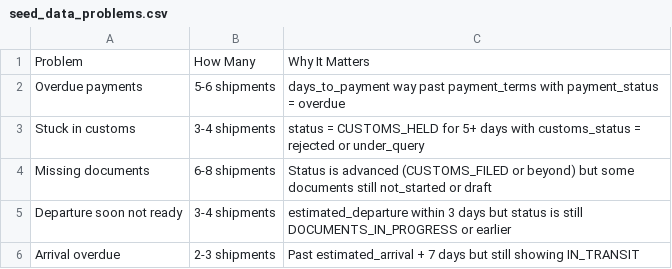
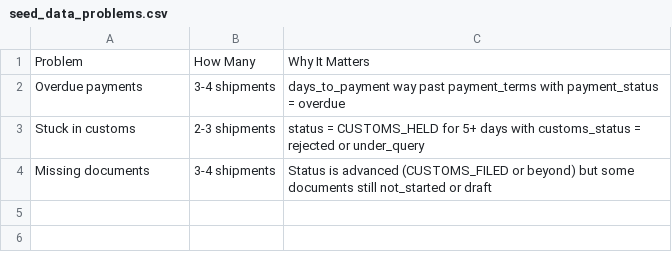
Before and after one commit to LIQUIDMIND-AI/FullstackInternAssignment, a CSV file: schemas/seed_data_problems.csv, drawn as a sheet.

Commit message:
Simplified for beginners: reduced scope, fewer problems, simpler filters, optional bonuses

```diff
--- a/schemas/seed_data_problems.csv
+++ b/schemas/seed_data_problems.csv
@@ -1,6 +1,4 @@
 Problem,How Many,Why It Matters
-Overdue payments,5-6 shipments,days_to_payment way past payment_terms with payment_status = overdue
-Stuck in customs,3-4 shipments,status = CUSTOMS_HELD for 5+ days with customs_status = rejected or under_query
-Missing documents,6-8 shipments,Status is advanced (CUSTOMS_FILED or beyond) but some documents still not_started or draft
-Departure soon not ready,3-4 shipments,estimated_departure within 3 days but status is still DOCUMENTS_IN_PROGRESS or earlier
-Arrival overdue,2-3 shipments,Past estimated_arrival + 7 days but still showing IN_TRANSIT
+Overdue payments,3-4 shipments,days_to_payment way past payment_terms with payment_status = overdue
+Stuck in customs,2-3 shipments,status = CUSTOMS_HELD for 5+ days with customs_status = rejected or under_query
+Missing documents,3-4 shipments,Status is advanced (CUSTOMS_FILED or beyond) but some documents still not_started or draft
```
Also changed, not shown: schemas/api_endpoints.csv, schemas/evaluation_criteria.csv, 1 other file.
